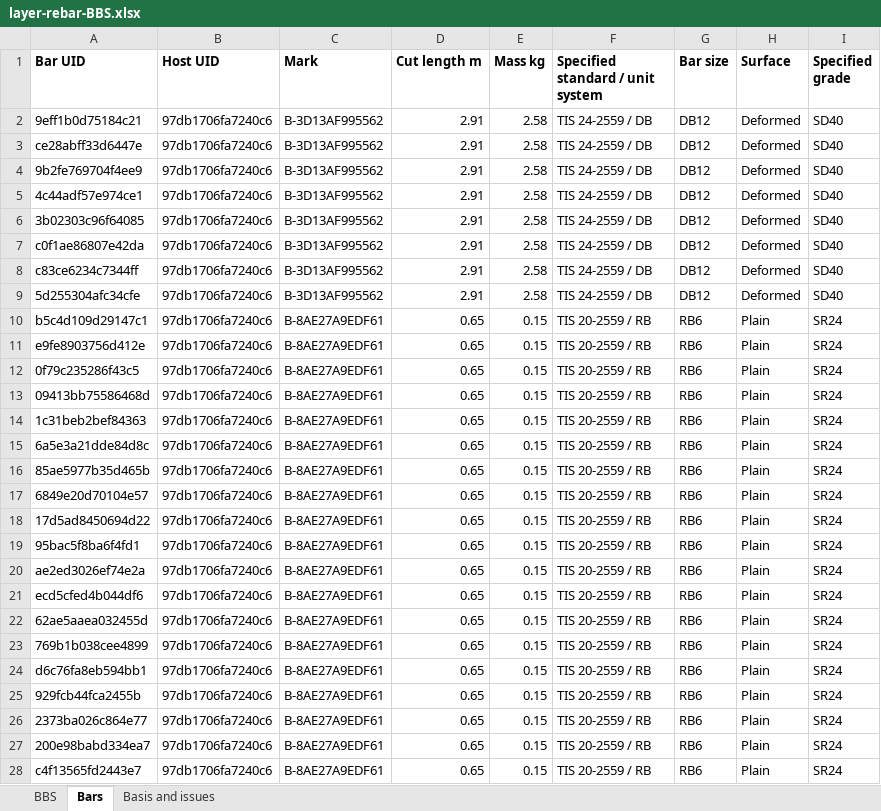
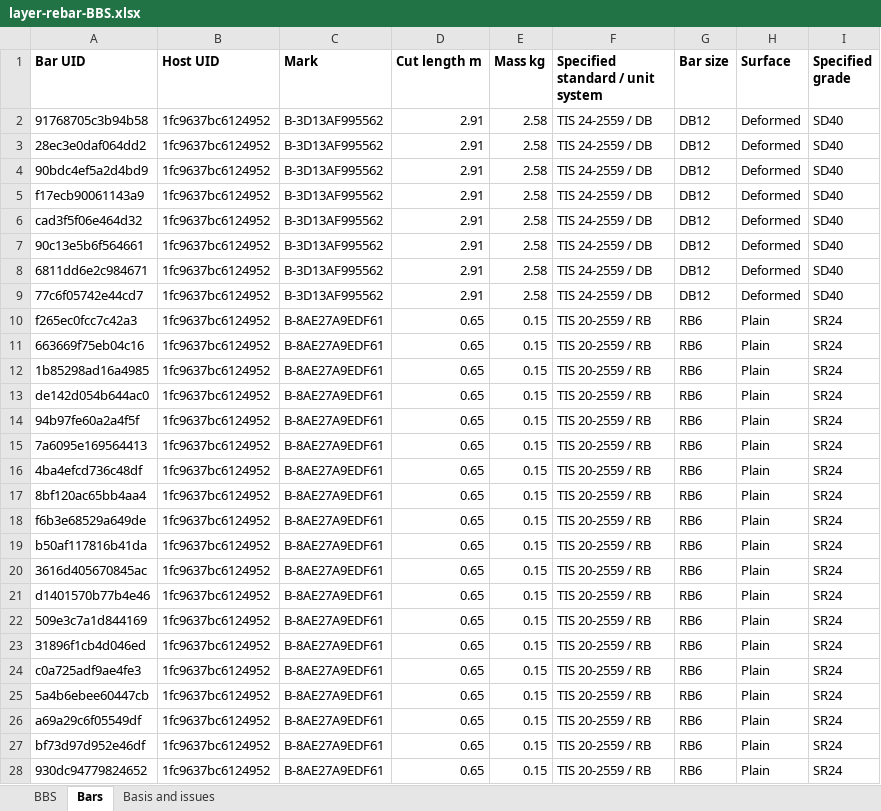
Before and after one commit to buildsmart888/ingetrazo, an Excel workbook: examples/extensions/thai_bim/examples/layer-rebar-BBS.xlsx, sheet Bars, drawn as a sheet; only a part is shown; values as stored, in another font and other column widths than the file's, no borders; the diff covers the shown part only; the diff names each change by its address in the sheet, - before the commit and + after, or states it on an @@ line.

Commit message:
Thai BIM 0.7.1: whole-project audit and verified Family10 legacy layers

```diff
--- a/examples/extensions/thai_bim/examples/layer-rebar-BBS.xlsx (sheet Bars)
+++ b/examples/extensions/thai_bim/examples/layer-rebar-BBS.xlsx (sheet Bars)
-A2 (Bar UID): 9eff1b0d75184c21
+A2 (Bar UID): 91768705c3b94b58
-B2:B28 (Host UID): 97db1706fa7240c6
+B2:B28 (Host UID): 1fc9637bc6124952
-A3 (Bar UID): ce28abff33d6447e
+A3 (Bar UID): 28ec3e0daf064dd2
-A4 (Bar UID): 9b2fe769704f4ee9
+A4 (Bar UID): 90bdc4ef5a2d4bd9
-A5 (Bar UID): 4c44adf57e974ce1
+A5 (Bar UID): f17ecb90061143a9
-A6 (Bar UID): 3b02303c96f64085
+A6 (Bar UID): cad3f5f06e464d32
-A7 (Bar UID): c0f1ae86807e42da
+A7 (Bar UID): 90c13e5b6f564661
-A8 (Bar UID): c83ce6234c7344ff
+A8 (Bar UID): 6811dd6e2c984671
-A9 (Bar UID): 5d255304afc34cfe
+A9 (Bar UID): 77c6f05742e44cd7
-A10 (Bar UID): b5c4d109d29147c1
+A10 (Bar UID): f265ec0fcc7c42a3
-A11 (Bar UID): e9fe8903756d412e
+A11 (Bar UID): 663669f75eb04c16
-A12 (Bar UID): 0f79c235286f43c5
+A12 (Bar UID): 1b85298ad16a4985
-A13 (Bar UID): 09413bb75586468d
+A13 (Bar UID): de142d054b644ac0
-A14 (Bar UID): 1c31beb2bef84363
+A14 (Bar UID): 94b97fe60a2a4f5f
-A15 (Bar UID): 6a5e3a21dde84d8c
+A15 (Bar UID): 7a6095e169564413
-A16 (Bar UID): 85ae5977b35d465b
+A16 (Bar UID): 4ba4efcd736c48df
-A17 (Bar UID): 6849e20d70104e57
+A17 (Bar UID): 8bf120ac65bb4aa4
-A18 (Bar UID): 17d5ad8450694d22
+A18 (Bar UID): f6b3e68529a649de
-A19 (Bar UID): 95bac5f8ba6f4fd1
+A19 (Bar UID): b50af117816b41da
-A20 (Bar UID): ae2ed3026ef74e2a
+A20 (Bar UID): 3616d405670845ac
-A21 (Bar UID): ecd5cfed4b044df6
+A21 (Bar UID): d1401570b77b4e46
-A22 (Bar UID): 62ae5aaea032455d
+A22 (Bar UID): 509e3c7a1d844169
-A23 (Bar UID): 769b1b038cee4899
+A23 (Bar UID): 31896f1cb4d046ed
-A24 (Bar UID): d6c76fa8eb594bb1
+A24 (Bar UID): c0a725adf9ae4fe3
-A25 (Bar UID): 929fcb44fca2455b
+A25 (Bar UID): 5a4b6ebee60447cb
-A26 (Bar UID): 2373ba026c864e77
+A26 (Bar UID): a69a29c6f05549df
-A27 (Bar UID): 200e98babd334ea7
+A27 (Bar UID): bf73d97d952e46df
-A28 (Bar UID): c4f13565fd2443e7
+A28 (Bar UID): 930dc94779824652
```
Also changed, not shown: 4 edited cells elsewhere in this sheet, sheet BBS, 18 other files.
